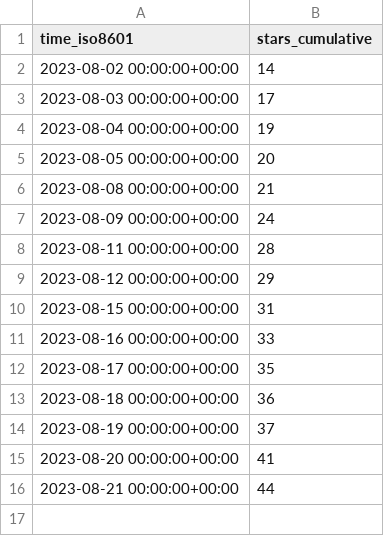
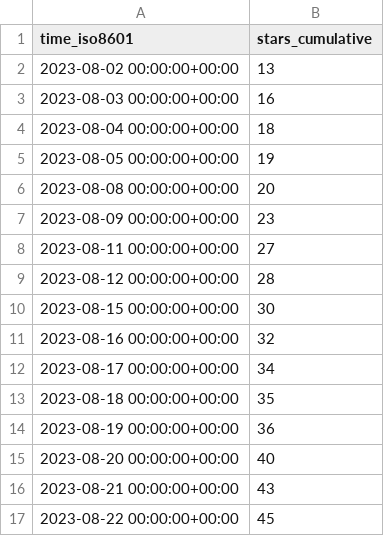
Before and after one commit to archit00sharma/superduperdb, a CSV file: SuperDuperDB/superduperdb/ghrs-data/stargazers.csv, drawn as a sheet.

```diff
--- a/SuperDuperDB/superduperdb/ghrs-data/stargazers.csv
+++ b/SuperDuperDB/superduperdb/ghrs-data/stargazers.csv
@@ -1,16 +1,17 @@
 time_iso8601,stars_cumulative
-2023-08-02 00:00:00+00:00,14
-2023-08-03 00:00:00+00:00,17
-2023-08-04 00:00:00+00:00,19
-2023-08-05 00:00:00+00:00,20
-2023-08-08 00:00:00+00:00,21
-2023-08-09 00:00:00+00:00,24
-2023-08-11 00:00:00+00:00,28
-2023-08-12 00:00:00+00:00,29
-2023-08-15 00:00:00+00:00,31
-2023-08-16 00:00:00+00:00,33
-2023-08-17 00:00:00+00:00,35
-2023-08-18 00:00:00+00:00,36
-2023-08-19 00:00:00+00:00,37
-2023-08-20 00:00:00+00:00,41
-2023-08-21 00:00:00+00:00,44
+2023-08-02 00:00:00+00:00,13
+2023-08-03 00:00:00+00:00,16
+2023-08-04 00:00:00+00:00,18
+2023-08-05 00:00:00+00:00,19
+2023-08-08 00:00:00+00:00,20
+2023-08-09 00:00:00+00:00,23
+2023-08-11 00:00:00+00:00,27
+2023-08-12 00:00:00+00:00,28
+2023-08-15 00:00:00+00:00,30
+2023-08-16 00:00:00+00:00,32
+2023-08-17 00:00:00+00:00,34
+2023-08-18 00:00:00+00:00,35
+2023-08-19 00:00:00+00:00,36
+2023-08-20 00:00:00+00:00,40
+2023-08-21 00:00:00+00:00,43
+2023-08-22 00:00:00+00:00,45
```
